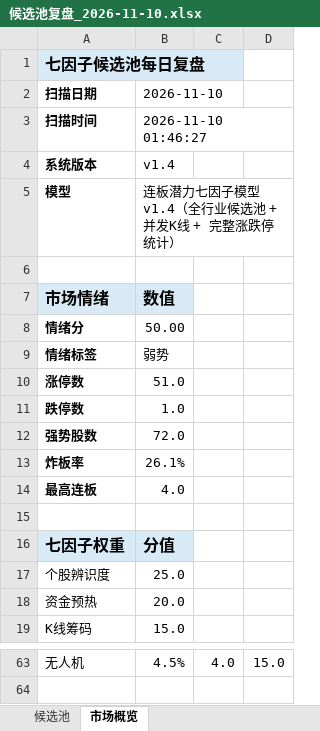
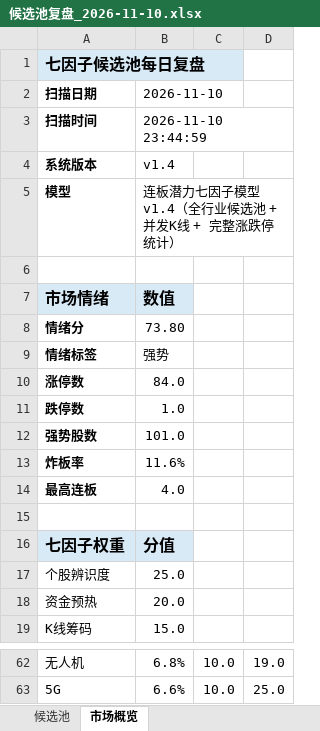
Before and after one commit to ethanjiang1008-lgtm/seven-factor-stock-picker, an Excel workbook: data/candidate_pool_reviews/候选池复盘_2026-11-10.xlsx, sheet 市场概览, drawn as a sheet; only a part is shown, gaps mark what is left out; values as stored, in another font and other column widths than the file's, no borders; addresses are those after the commit; the diff covers the shown part only; the diff names each change by its address in the sheet, - before the commit and + after, or states it on an @@ line.

```diff
--- a/data/candidate_pool_reviews/候选池复盘_2026-11-10.xlsx (sheet 市场概览)
+++ b/data/candidate_pool_reviews/候选池复盘_2026-11-10.xlsx (sheet 市场概览)
-B3: 2026-11-10 01:46:27
+B3: 2026-11-10 23:44:59
-B8: 50.00
+B8: 73.80
-B9: 弱势
+B9: 强势
-B10: 51.0
+B10: 84.0
-B12: 72.0
+B12: 101.0
-B13: 26.1%
+B13: 11.6%
-B62: 4.5%
+B62: 6.8%
-C62: 4.0
+C62: 10.0
-D62: 15.0
+D62: 19.0
+row 63: 5G | 6.6% | 10.0 | 25.0
```
Also changed, not shown: 20 added rows, 21 removed rows and 23 edited cells elsewhere in this sheet, sheet 候选池, data/candidate_pool_validation/次日验证_2026-11-06_vs_2026-11-10.xlsx, 4 other files.
